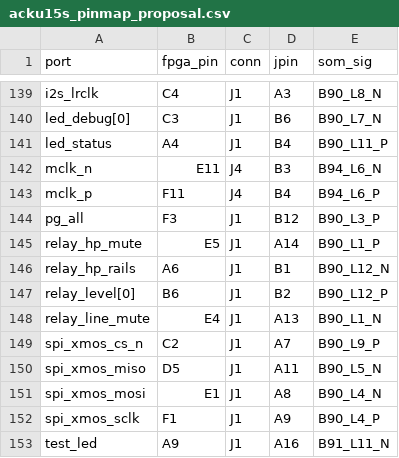
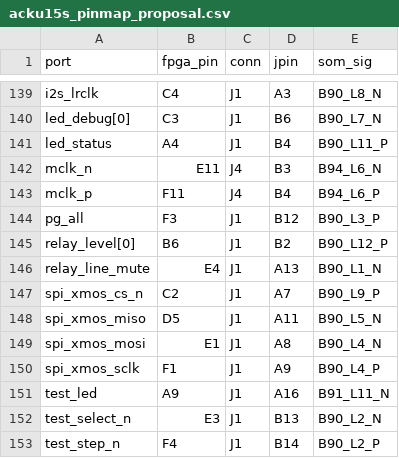
Before and after one commit to ccroswhite/BFDAC, a CSV file: datasheets/acku15s_pinmap_proposal.csv, drawn as a sheet; only a part is shown, gaps mark what is left out; the shorter side is filled out with more unchanged rows.

```diff
--- a/datasheets/acku15s_pinmap_proposal.csv
+++ b/datasheets/acku15s_pinmap_proposal.csv
@@ -144,4 +144,2 @@ mclk_p,F11,J4,B4,B94_L6_P
 pg_all,F3,J1,B12,B90_L3_P
-relay_hp_mute,E5,J1,A14,B90_L1_P
-relay_hp_rails,A6,J1,B1,B90_L12_N
 relay_level[0],B6,J1,B2,B90_L12_P
```
Also changed, not shown: 13 other files.
